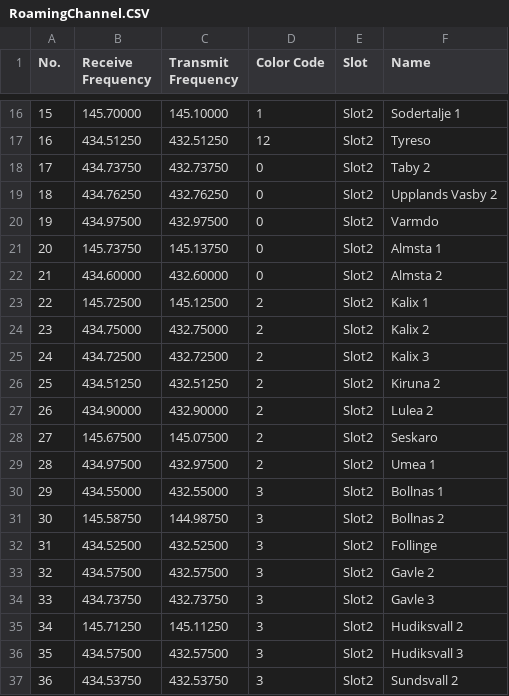
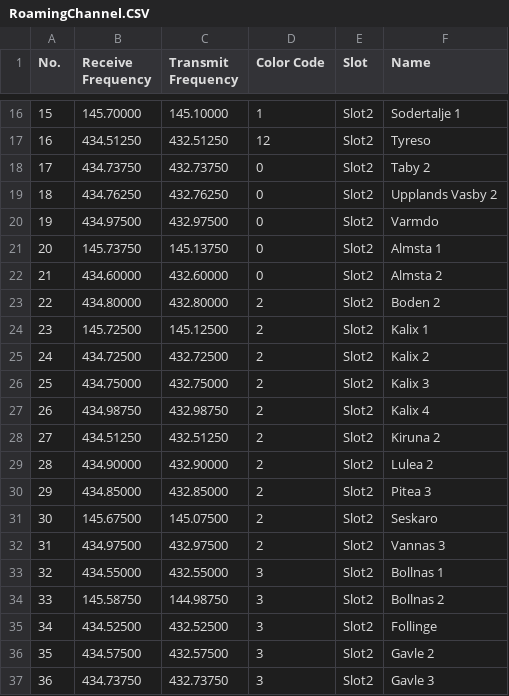
Before and after one commit to sm0rux/at-d878uv, a CSV file: RoamingChannel.CSV, drawn as a sheet; only a part is shown, gaps mark what is left out; the shorter side is filled out with more unchanged rows; addresses are those after the commit; the diff names each change by its address in the sheet, - before the commit and + after, or states it on an @@ line.

```diff
--- a/RoamingChannel.CSV
+++ b/RoamingChannel.CSV
+row 23: 22 | 434.80000 | 432.80000 | 2 | Slot2 | Boden 2
@@ column A (No.) renumbered from row 24 down @@
+row 25: 24 | 434.72500 | 432.72500 | 2 | Slot2 | Kalix 2
-F26 (Name): Kalix 2
+F26 (Name): Kalix 3
-B27 (Receive Frequency): 434.72500
+B27 (Receive Frequency): 434.98750
-C27 (Transmit Frequency): 432.72500
+C27 (Transmit Frequency): 432.98750
-F27 (Name): Kalix 3
+F27 (Name): Kalix 4
+row 30: 29 | 434.85000 | 432.85000 | 2 | Slot2 | Pitea 3
-F32 (Name): Umea 1
+F32 (Name): Vannas 3
```
Also changed, not shown: Channel.CSV, RoamingZone.CSV, 2 other files.
